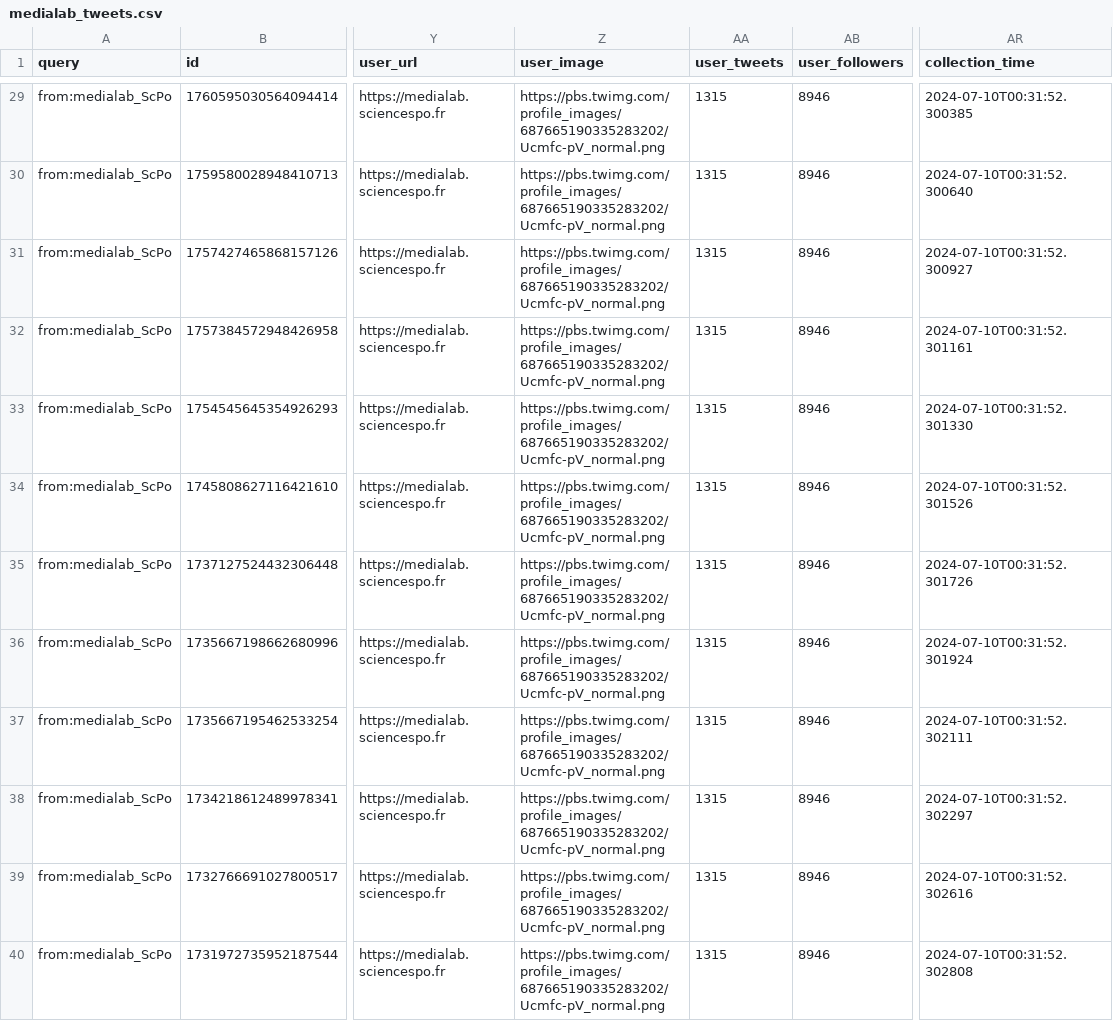
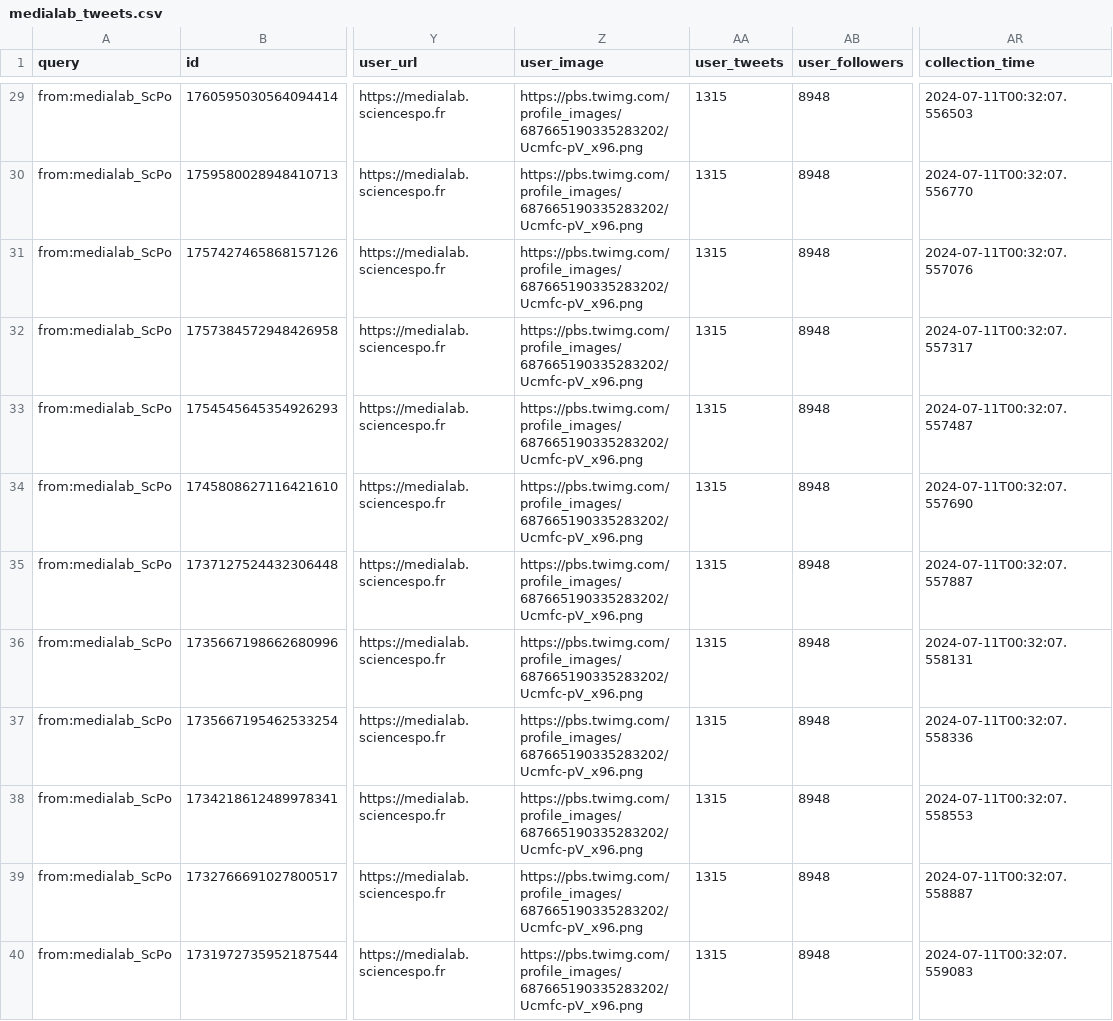
Before and after one commit to AnnaCharles/tweets-enrichment, a CSV file: data/medialab_tweets.csv, drawn as a sheet; only a part is shown, gaps mark what is left out; the diff covers the shown part only; the diff names each change by its address in the sheet, - before the commit and + after, or states it on an @@ line.

```diff
--- a/data/medialab_tweets.csv
+++ b/data/medialab_tweets.csv
-Z29:Z40 (user_image): https://pbs.twimg.com/profile_images/687665190335283202/Ucmfc-pV_normal.png
+Z29:Z40 (user_image): https://pbs.twimg.com/profile_images/687665190335283202/Ucmfc-pV_x96.png
-AB29:AB40 (user_followers): 8946
+AB29:AB40 (user_followers): 8948
-AR29 (collection_time): 2024-07-10T00:31:52.300385
+AR29 (collection_time): 2024-07-11T00:32:07.556503
-AR30 (collection_time): 2024-07-10T00:31:52.300640
+AR30 (collection_time): 2024-07-11T00:32:07.556770
-AR31 (collection_time): 2024-07-10T00:31:52.300927
+AR31 (collection_time): 2024-07-11T00:32:07.557076
-AR32 (collection_time): 2024-07-10T00:31:52.301161
+AR32 (collection_time): 2024-07-11T00:32:07.557317
-AR33 (collection_time): 2024-07-10T00:31:52.301330
+AR33 (collection_time): 2024-07-11T00:32:07.557487
-AR34 (collection_time): 2024-07-10T00:31:52.301526
+AR34 (collection_time): 2024-07-11T00:32:07.557690
-AR35 (collection_time): 2024-07-10T00:31:52.301726
+AR35 (collection_time): 2024-07-11T00:32:07.557887
-AR36 (collection_time): 2024-07-10T00:31:52.301924
+AR36 (collection_time): 2024-07-11T00:32:07.558131
-AR37 (collection_time): 2024-07-10T00:31:52.302111
+AR37 (collection_time): 2024-07-11T00:32:07.558336
-AR38 (collection_time): 2024-07-10T00:31:52.302297
+AR38 (collection_time): 2024-07-11T00:32:07.558553
-AR39 (collection_time): 2024-07-10T00:31:52.302616
+AR39 (collection_time): 2024-07-11T00:32:07.558887
-AR40 (collection_time): 2024-07-10T00:31:52.302808
+AR40 (collection_time): 2024-07-11T00:32:07.559083
```
Also changed, not shown: 114 edited cells elsewhere in this file.
